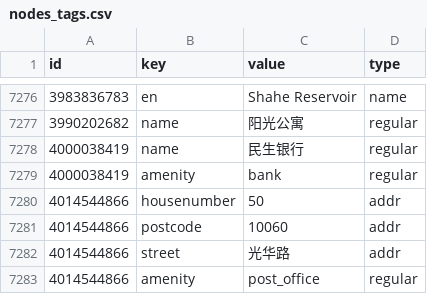
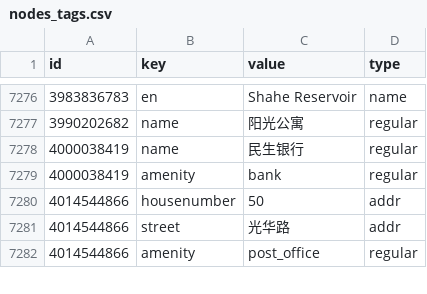
Before and after one commit to biLove/OpenStreetMap_beijing, a CSV file: 本项目代码/生成的csv文件/nodes_tags.csv, drawn as a sheet; only a part is shown, gaps mark what is left out.

```diff
--- a/本项目代码/生成的csv文件/nodes_tags.csv
+++ b/本项目代码/生成的csv文件/nodes_tags.csv
@@ -7280,3 +7280,2 @@ id,key,value,type
 4014544866,housenumber,50,addr
-4014544866,postcode,10060,addr
 4014544866,street,光华路,addr
```
Also changed, not shown: 本项目代码/生成的csv文件/ways_tags.csv, 9 other files.
